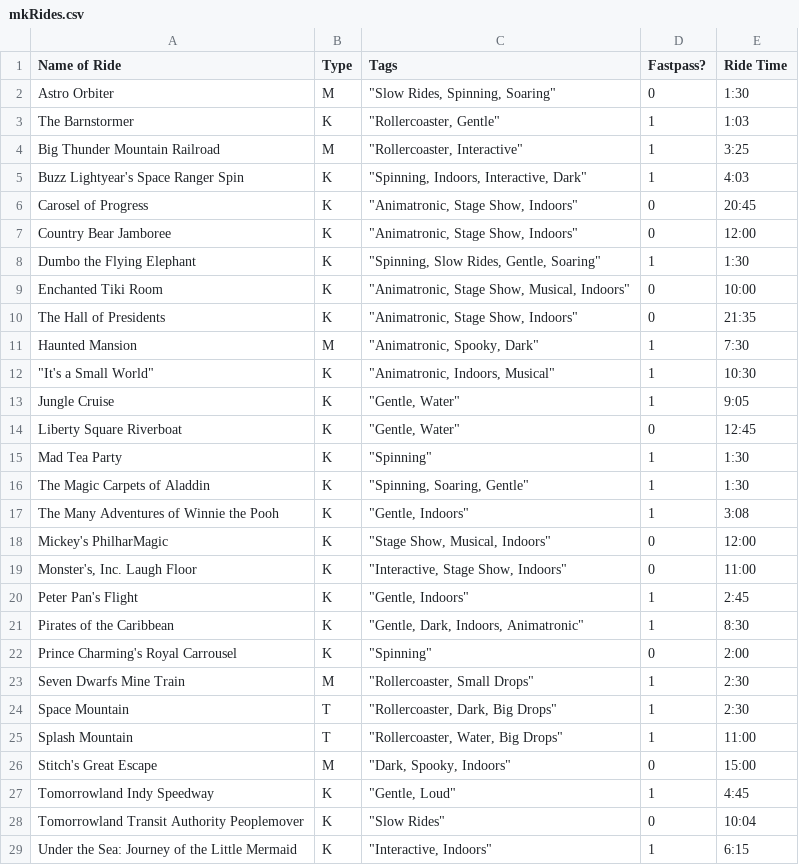
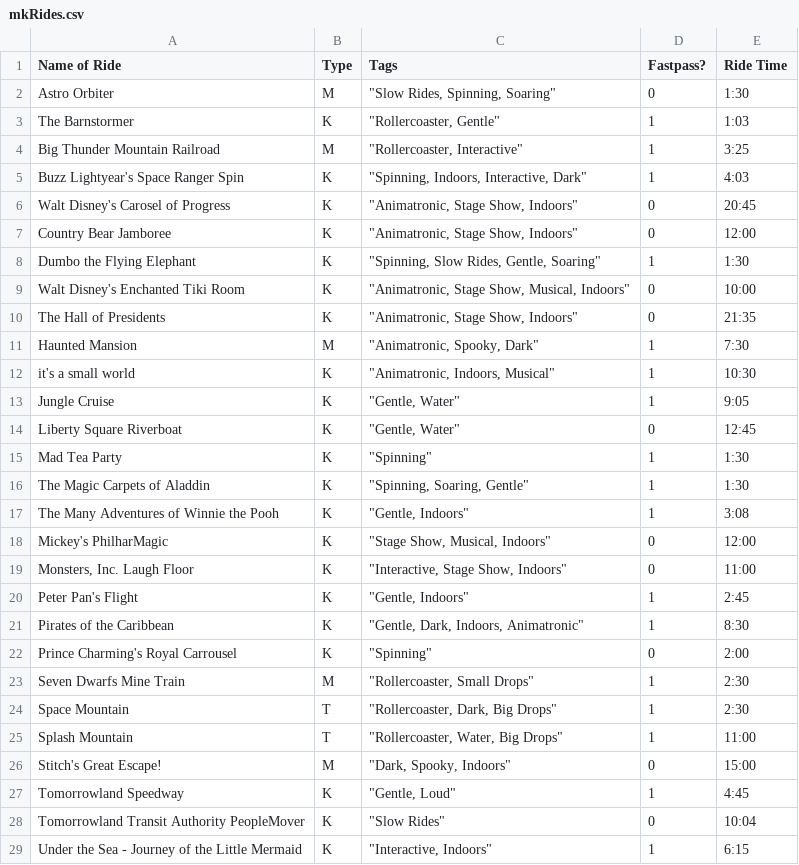
Before and after one commit to jdg1837/OptimizedDisney, a CSV file: mkRides.csv, drawn as a sheet; the diff names each change by its address in the sheet, - before the commit and + after, or states it on an @@ line.

```diff
--- a/mkRides.csv
+++ b/mkRides.csv
-A6 (Name of Ride): Carosel of Progress
+A6 (Name of Ride): Walt Disney's Carosel of Progress
-A9 (Name of Ride): Enchanted Tiki Room
+A9 (Name of Ride): Walt Disney's Enchanted Tiki Room
-A12 (Name of Ride): "It's a Small World"
+A12 (Name of Ride): it's a small world
-A19 (Name of Ride): Monster's, Inc. Laugh Floor
+A19 (Name of Ride): Monsters, Inc. Laugh Floor
-A26 (Name of Ride): Stitch's Great Escape
+A26 (Name of Ride): Stitch's Great Escape!
-A27 (Name of Ride): Tomorrowland Indy Speedway
+A27 (Name of Ride): Tomorrowland Speedway
-A28 (Name of Ride): Tomorrowland Transit Authority Peoplemover
+A28 (Name of Ride): Tomorrowland Transit Authority PeopleMover
-A29 (Name of Ride): Under the Sea: Journey of the Little Mermaid
+A29 (Name of Ride): Under the Sea - Journey of the Little Mermaid
```
